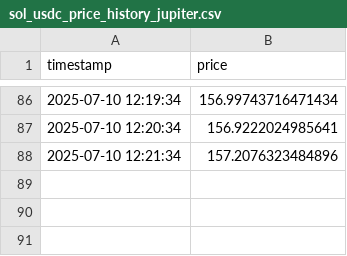
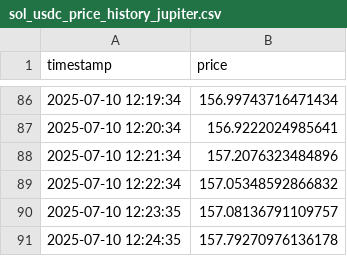
Before and after one commit to alanwatts07/FiBocci, a CSV file: sol_usdc_price_history_jupiter.csv, drawn as a sheet; only a part is shown, gaps mark what is left out.

```diff
--- a/sol_usdc_price_history_jupiter.csv
+++ b/sol_usdc_price_history_jupiter.csv
@@ -88 +88,4 @@ timestamp,price
 2025-07-10 12:21:34,157.2076323484896
+2025-07-10 12:22:34,157.05348592866832
+2025-07-10 12:23:35,157.08136791109757
+2025-07-10 12:24:35,157.79270976136178
```
Also changed, not shown: 2 other files.
